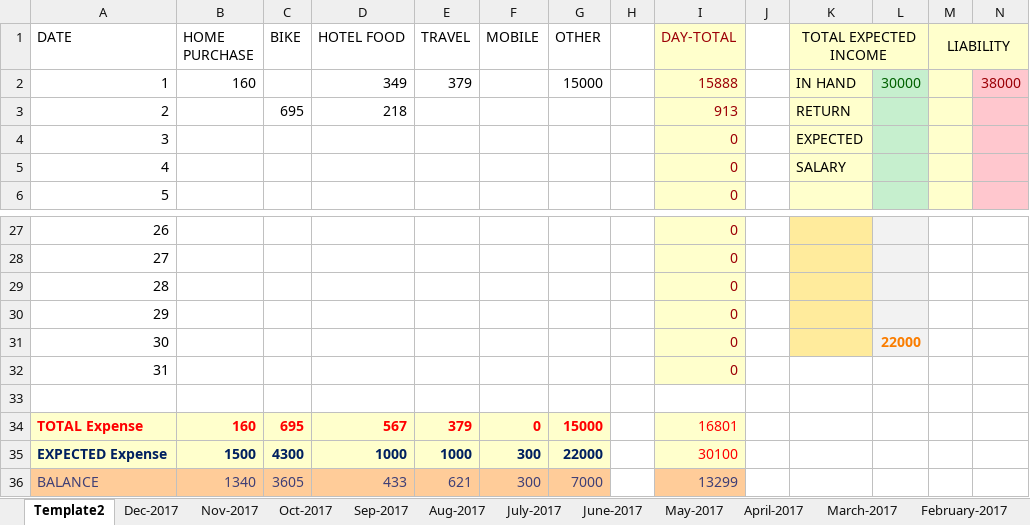
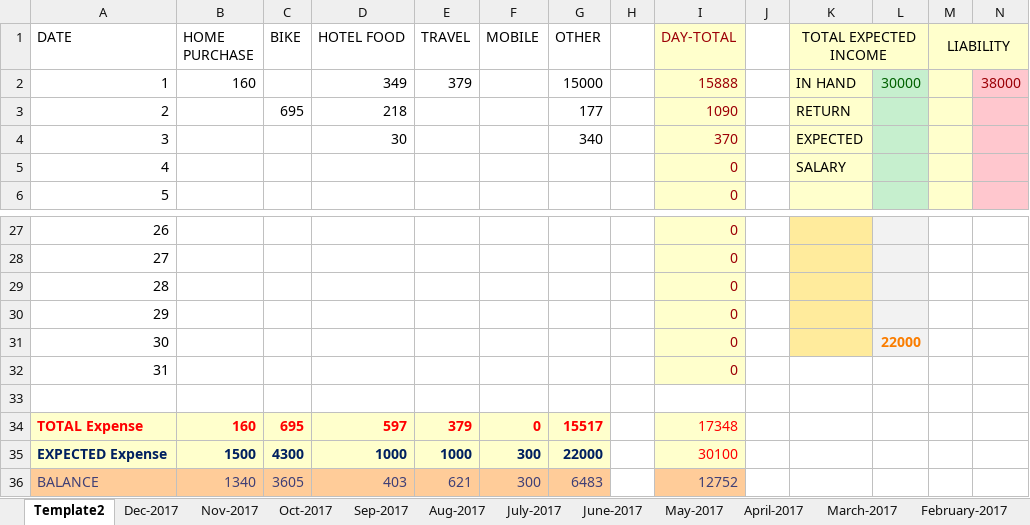
Before and after one commit to arun-mathew/Excel-sheets, an Excel workbook: DailyExpenditure.xlsx, sheet Template2, drawn as a sheet; only a part is shown, gaps mark what is left out; values as stored, in another font and other column widths than the file's, no borders; the diff names each change by its address in the sheet, - before the commit and + after, or states it on an @@ line.

Commit message:
expenses for 3rd and 4th

```diff
--- a/DailyExpenditure.xlsx (sheet Template2)
+++ b/DailyExpenditure.xlsx (sheet Template2)
-G3 (OTHER): (empty)
+G3 (OTHER): 177
-I3 (DAY-TOTAL): 913
+I3 (DAY-TOTAL): 1090
-D4 (HOTEL FOOD): (empty)
+D4 (HOTEL FOOD): 30
-G4 (OTHER): (empty)
+G4 (OTHER): 340
-I4 (DAY-TOTAL): 0
+I4 (DAY-TOTAL): 370
-D34 (HOTEL FOOD): 567
+D34 (HOTEL FOOD): 597
-G34 (OTHER): 15000
+G34 (OTHER): 15517
-I34 (DAY-TOTAL): 16801
+I34 (DAY-TOTAL): 17348
-D36 (HOTEL FOOD): 433
+D36 (HOTEL FOOD): 403
-G36 (OTHER): 7000
+G36 (OTHER): 6483
-I36 (DAY-TOTAL): 13299
+I36 (DAY-TOTAL): 12752
```
